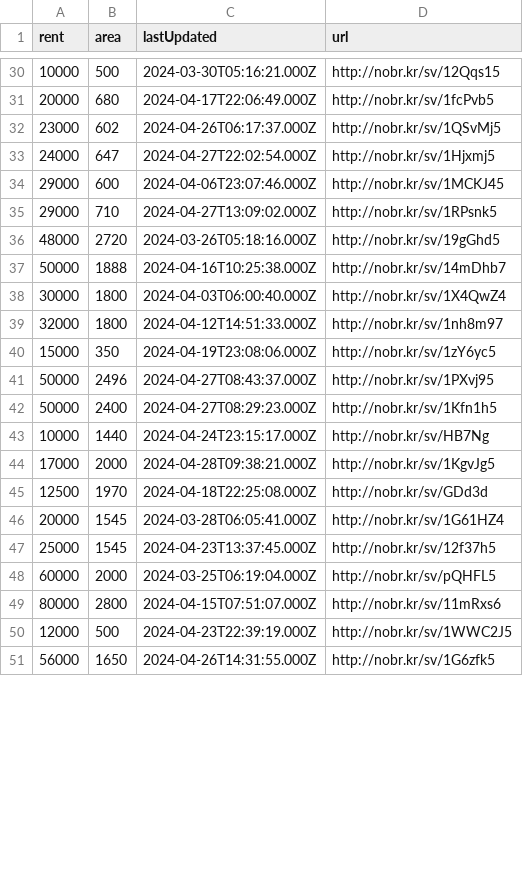
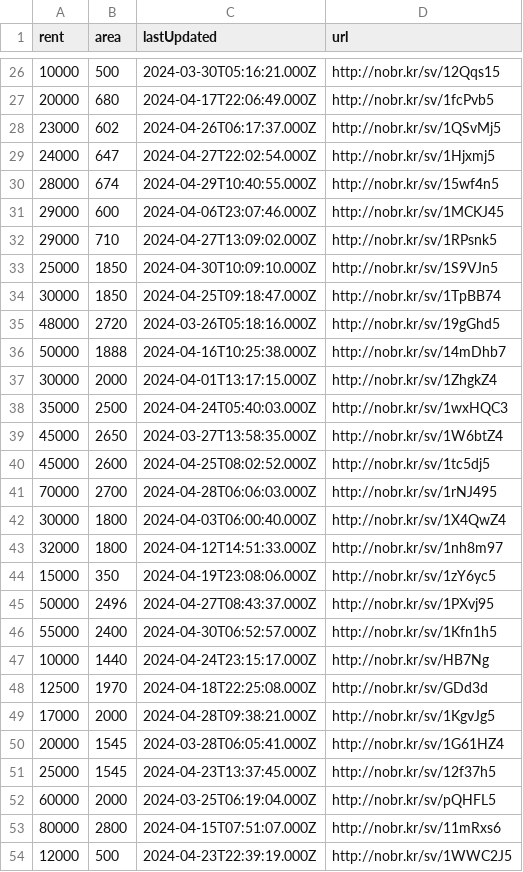
Before and after one commit to KShivendu/blr-societies, a CSV file: data/nobroker.csv, drawn as a sheet; only a part is shown, gaps mark what is left out; the shorter side is filled out with more unchanged rows; the diff covers the shown part only.

```diff
--- a/data/nobroker.csv
+++ b/data/nobroker.csv
@@ -33,6 +29,14 @@ rent, area, lastUpdated, url
 24000, "647","2024-04-27T22:02:54.000Z","http://nobr.kr/sv/1Hjxmj5"
+28000, "674","2024-04-29T10:40:55.000Z","http://nobr.kr/sv/15wf4n5"
 29000, "600","2024-04-06T23:07:46.000Z","http://nobr.kr/sv/1MCKJ45"
 29000, "710","2024-04-27T13:09:02.000Z","http://nobr.kr/sv/1RPsnk5"
+25000, "1850","2024-04-30T10:09:10.000Z","http://nobr.kr/sv/1S9VJn5"
+30000, "1850","2024-04-25T09:18:47.000Z","http://nobr.kr/sv/1TpBB74"
 48000, "2720","2024-03-26T05:18:16.000Z","http://nobr.kr/sv/19gGhd5"
 50000, "1888","2024-04-16T10:25:38.000Z","http://nobr.kr/sv/14mDhb7"
+30000, "2000","2024-04-01T13:17:15.000Z","http://nobr.kr/sv/1ZhgkZ4"
+35000, "2500","2024-04-24T05:40:03.000Z","http://nobr.kr/sv/1wxHQC3"
+45000, "2650","2024-03-27T13:58:35.000Z","http://nobr.kr/sv/1W6btZ4"
+45000, "2600","2024-04-25T08:02:52.000Z","http://nobr.kr/sv/1tc5dj5"
+70000, "2700","2024-04-28T06:06:03.000Z","http://nobr.kr/sv/1rNJ495"
 30000, "1800","2024-04-03T06:00:40.000Z","http://nobr.kr/sv/1X4QwZ4"
@@ -41,6 +45,6 @@ rent, area, lastUpdated, url
 50000, "2496","2024-04-27T08:43:37.000Z","http://nobr.kr/sv/1PXvj95"
-50000, "2400","2024-04-27T08:29:23.000Z","http://nobr.kr/sv/1Kfn1h5"
+55000, "2400","2024-04-30T06:52:57.000Z","http://nobr.kr/sv/1Kfn1h5"
 10000, "1440","2024-04-24T23:15:17.000Z","http://nobr.kr/sv/HB7Ng"
+12500, "1970","2024-04-18T22:25:08.000Z","http://nobr.kr/sv/GDd3d"
 17000, "2000","2024-04-28T09:38:21.000Z","http://nobr.kr/sv/1KgvJg5"
-12500, "1970","2024-04-18T22:25:08.000Z","http://nobr.kr/sv/GDd3d"
 20000, "1545","2024-03-28T06:05:41.000Z","http://nobr.kr/sv/1G61HZ4"
```
Also changed, not shown: 2 added rows, 11 removed rows, 4 moved rows and 1 edited cell elsewhere in this file.
